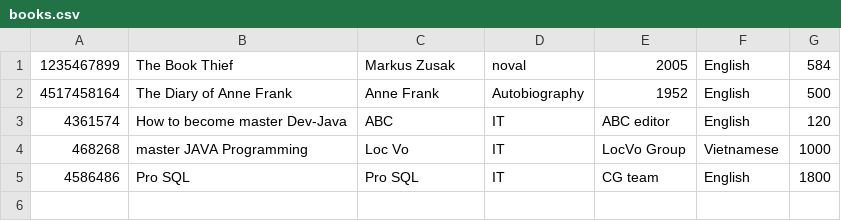
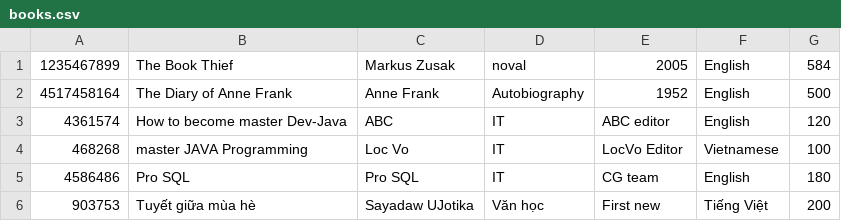
Before and after one commit to codegymhue/librus, a CSV file: data/books.csv, drawn as a sheet.

```diff
--- a/data/books.csv
+++ b/data/books.csv
@@ -3,3 +3,4 @@
 4361574,How to become master Dev-Java,ABC,IT,ABC editor,English,120
-468268,master JAVA Programming,Loc Vo,IT,LocVo Group,Vietnamese,1000
-4586486,Pro SQL,Pro SQL,IT,CG team,English,1800
+468268,master JAVA Programming,Loc Vo,IT,LocVo Editor,Vietnamese,100
+4586486,Pro SQL,Pro SQL,IT,CG team,English,180
+903753,Tuyết giữa mùa hè,Sayadaw UJotika,Văn học,First new,Tiếng Việt,200
```
Also changed, not shown: 2 other files.
